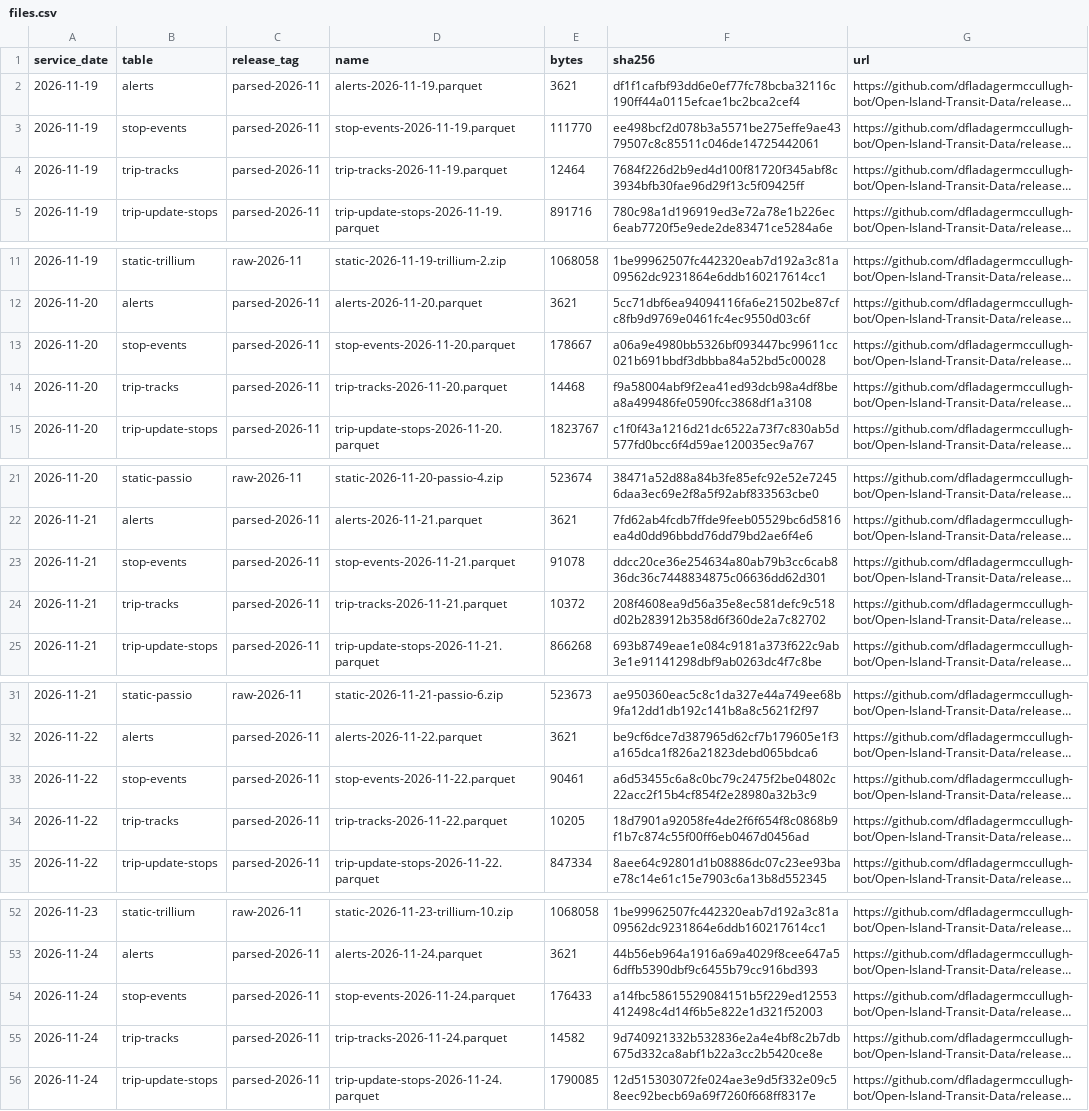
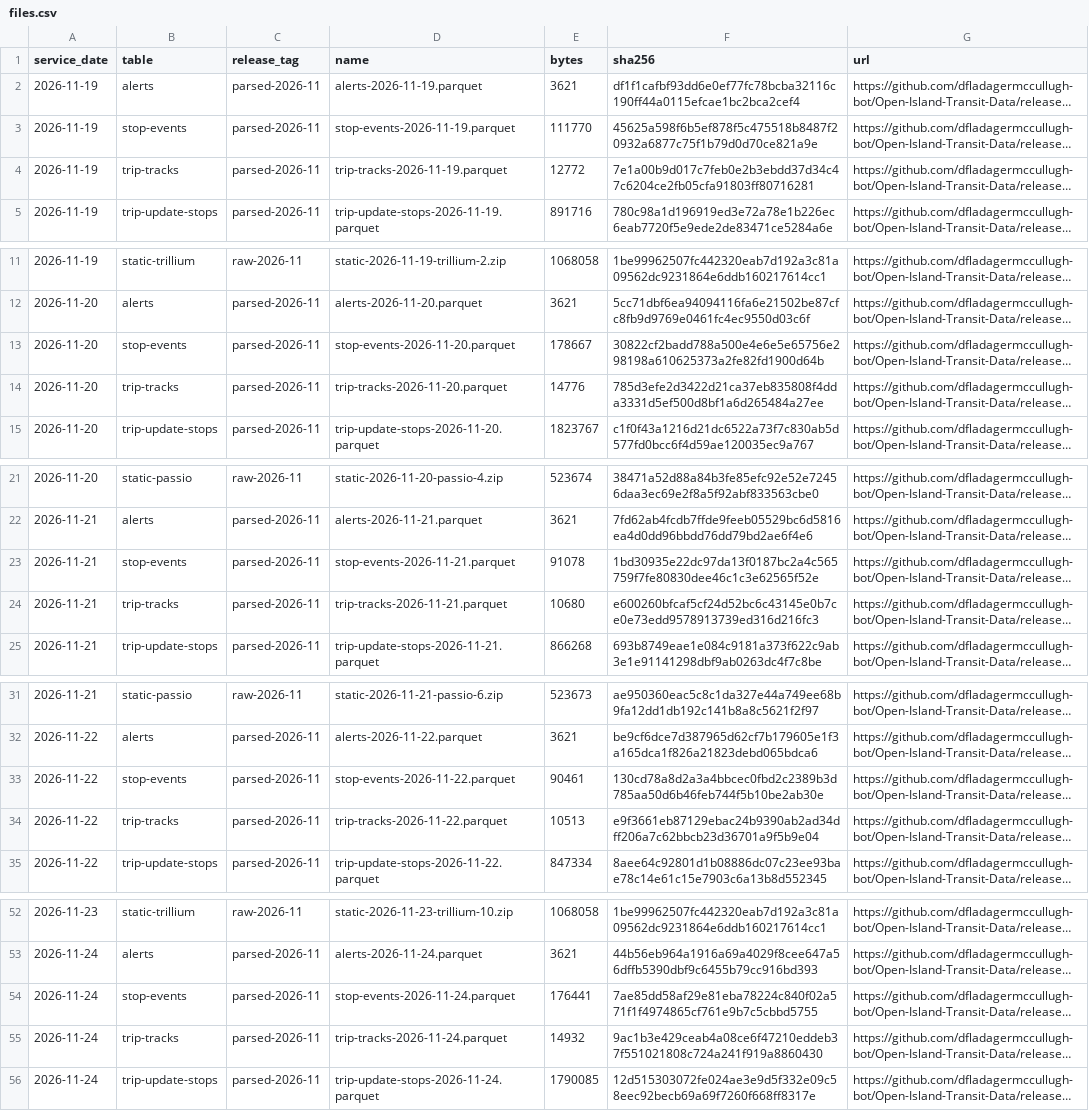
Before and after one commit to dfladagermccullugh-bot/Open-Island-Transit-Data, a CSV file: files.csv, drawn as a sheet; only a part is shown, gaps mark what is left out; long unchanged cells end in …; the diff covers the shown part only; the diff names each change by its address in the sheet, - before the commit and + after, or states it on an @@ line.

```diff
--- a/files.csv
+++ b/files.csv
-F3 (sha256): ee498bcf2d078b3a5571be275effe9ae4379507c8c85511c046de14725442061
+F3 (sha256): 45625a598f6b5ef878f5c475518b8487f20932a6877c75f1b79d0d70ce821a9e
-E4 (bytes): 12464
+E4 (bytes): 12772
-F4 (sha256): 7684f226d2b9ed4d100f81720f345abf8c3934bfb30fae96d29f13c5f09425ff
+F4 (sha256): 7e1a00b9d017c7feb0e2b3ebdd37d34c47c6204ce2fb05cfa91803ff80716281
-F13 (sha256): a06a9e4980bb5326bf093447bc99611cc021b691bbdf3dbbba84a52bd5c00028
+F13 (sha256): 30822cf2badd788a500e4e6e5e65756e298198a610625373a2fe82fd1900d64b
-E14 (bytes): 14468
+E14 (bytes): 14776
-F14 (sha256): f9a58004abf9f2ea41ed93dcb98a4df8bea8a499486fe0590fcc3868df1a3108
+F14 (sha256): 785d3efe2d3422d21ca37eb835808f4dda3331d5ef500d8bf1a6d265484a27ee
-F23 (sha256): ddcc20ce36e254634a80ab79b3cc6cab836dc36c7448834875c06636dd62d301
+F23 (sha256): 1bd30935e22dc97da13f0187bc2a4c565759f7fe80830dee46c1c3e62565f52e
-E24 (bytes): 10372
+E24 (bytes): 10680
-F24 (sha256): 208f4608ea9d56a35e8ec581defc9c518d02b283912b358d6f360de2a7c82702
+F24 (sha256): e600260bfcaf5cf24d52bc6c43145e0b7ce0e73edd9578913739ed316d216fc3
-F33 (sha256): a6d53455c6a8c0bc79c2475f2be04802c22acc2f15b4cf854f2e28980a32b3c9
+F33 (sha256): 130cd78a8d2a3a4bbcec0fbd2c2389b3d785aa50d6b46feb744f5b10be2ab30e
-E34 (bytes): 10205
+E34 (bytes): 10513
-F34 (sha256): 18d7901a92058fe4de2f6f654f8c0868b9f1b7c874c55f00ff6eb0467d0456ad
+F34 (sha256): e9f3661eb87129ebac24b9390ab2ad34dff206a7c62bbcb23d36701a9f5b9e04
-E54 (bytes): 176433
+E54 (bytes): 176441
-F54 (sha256): a14fbc58615529084151b5f229ed12553412498c4d14f6b5e822e1d321f52003
+F54 (sha256): 7ae85dd58af29e81eba78224c840f02a571f1f4974865cf761e9b7c5cbbd5755
-E55 (bytes): 14582
+E55 (bytes): 14932
-F55 (sha256): 9d740921332b532836e2a4e4bf8c2b7db675d332ca8abf1b22a3cc2b5420ce8e
+F55 (sha256): 9ac1b3e429ceab4a08ce6f47210eddeb37f551021808c724a241f919a8860430
```
Also changed, not shown: 6 edited cells elsewhere in this file, 1 other file.
